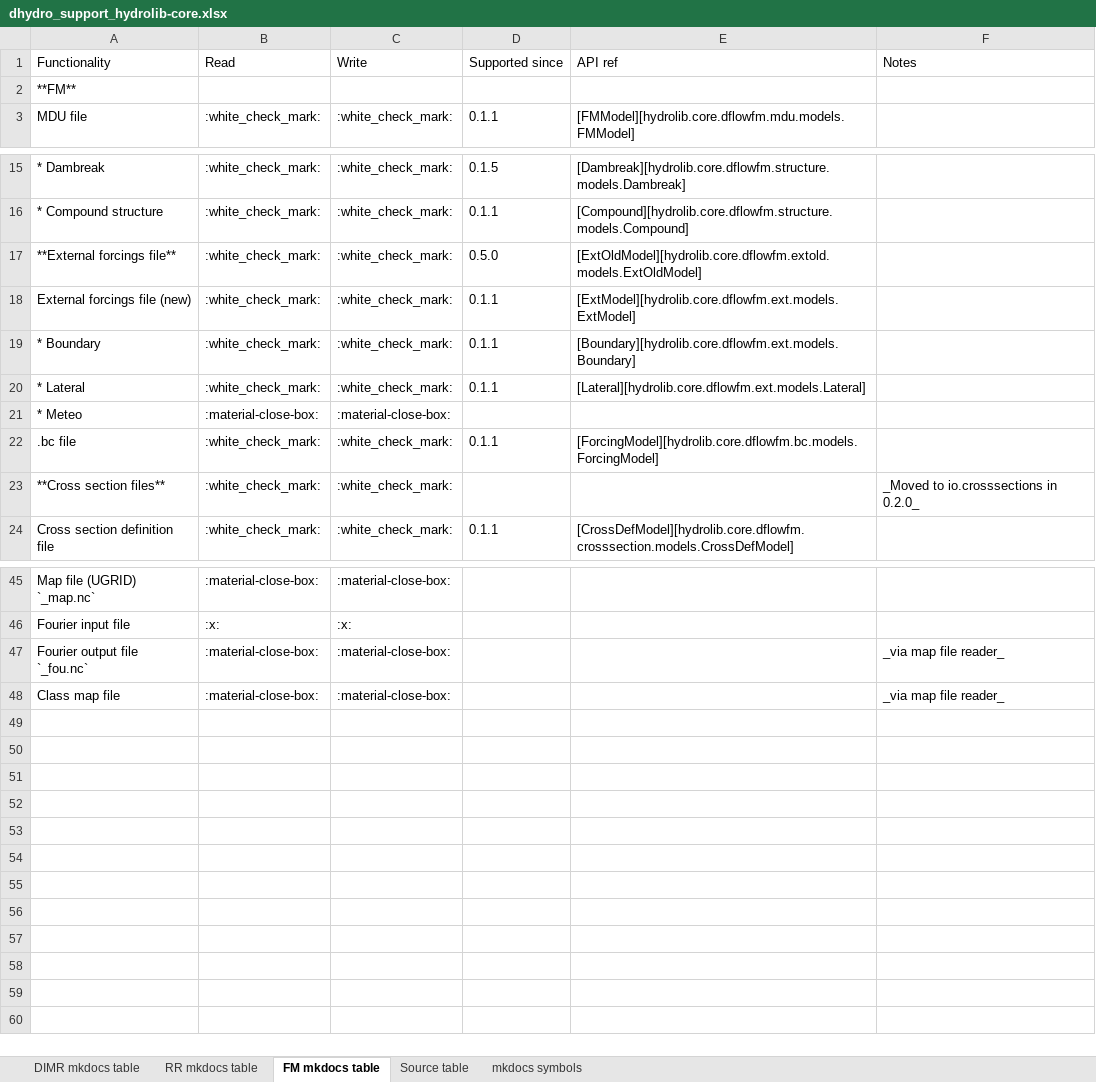
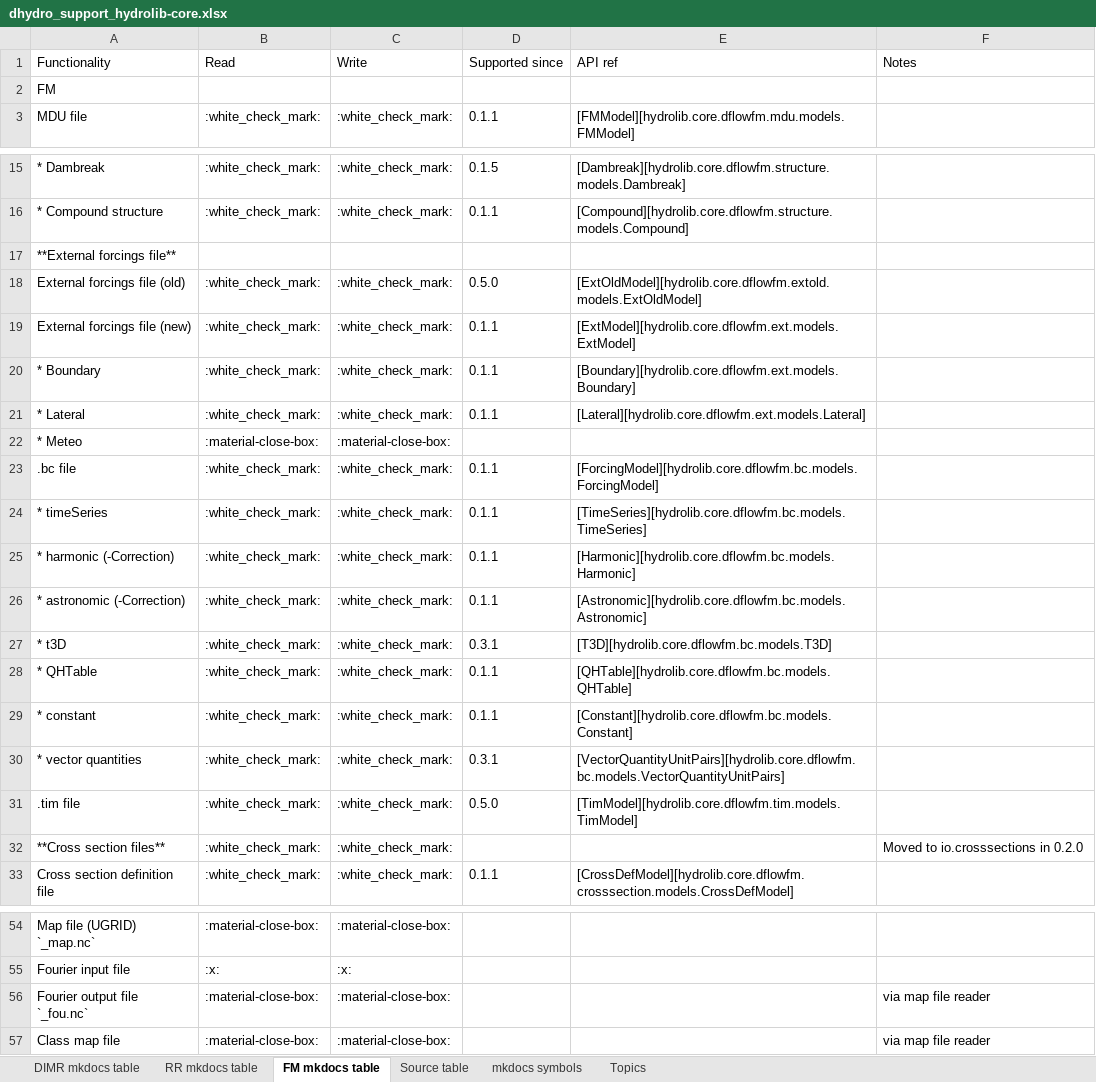
Before and after one commit to Deltares/HYDROLIB-core, an Excel workbook: docs/topics/dhydro_support_hydrolib-core.xlsx, sheet FM mkdocs table, drawn as a sheet; only a part is shown, gaps mark what is left out; values as stored, in another font and other column widths than the file's, no borders; addresses are those after the commit; the diff names each change by its address in the sheet, - before the commit and + after, or states it on an @@ line.

Commit message:
Refactored the sheet and the way the data is automatically extracted from the master sheet

```diff
--- a/docs/topics/dhydro_support_hydrolib-core.xlsx (sheet FM mkdocs table)
+++ b/docs/topics/dhydro_support_hydrolib-core.xlsx (sheet FM mkdocs table)
+sheet tab: Topics
-A2 (Functionality): **FM**
+A2 (Functionality): FM
+row 17: **External forcings file**
-A18 (Functionality): **External forcings file**
+A18 (Functionality): External forcings file (old)
+row 24: * timeSeries | :white_check_mark: | :white_check_mark: | 0.1.1 | [TimeSeries][hydrolib.core.dflowfm.bc.models.TimeSeries]
+row 25: * harmonic (-Correction) | :white_check_mark: | :white_check_mark: | 0.1.1 | [Harmonic][hydrolib.core.dflowfm.bc.models.Harmonic]
+row 26: * astronomic (-Correction) | :white_check_mark: | :white_check_mark: | 0.1.1 | [Astronomic][hydrolib.core.dflowfm.bc.models.Astronomic]
+row 27: * t3D | :white_check_mark: | :white_check_mark: | 0.3.1 | [T3D][hydrolib.core.dflowfm.bc.models.T3D]
+row 28: * QHTable | :white_check_mark: | :white_check_mark: | 0.1.1 | [QHTable][hydrolib.core.dflowfm.bc.models.QHTable]
+row 29: * constant | :white_check_mark: | :white_check_mark: | 0.1.1 | [Constant][hydrolib.core.dflowfm.bc.models.Constant]
+row 30: * vector quantities | :white_check_mark: | :white_check_mark: | 0.3.1 | [VectorQuantityUnitPairs][hydrolib.core.dflowfm.bc.models.VectorQuantityUnitPairs]
+row 31: .tim file | :white_check_mark: | :white_check_mark: | 0.5.0 | [TimModel][hydrolib.core.dflowfm.tim.models.TimModel]
-F32 (Notes): _Moved to io.crosssections in 0.2.0_
+F32 (Notes): Moved to io.crosssections in 0.2.0
-F56:F57 (Notes): _via map file reader_
+F56:F57 (Notes): via map file reader
```
Also changed, not shown: sheet Source table, sheet RR mkdocs table, sheet DIMR mkdocs table, formulas that keep their value, hidden cells.
